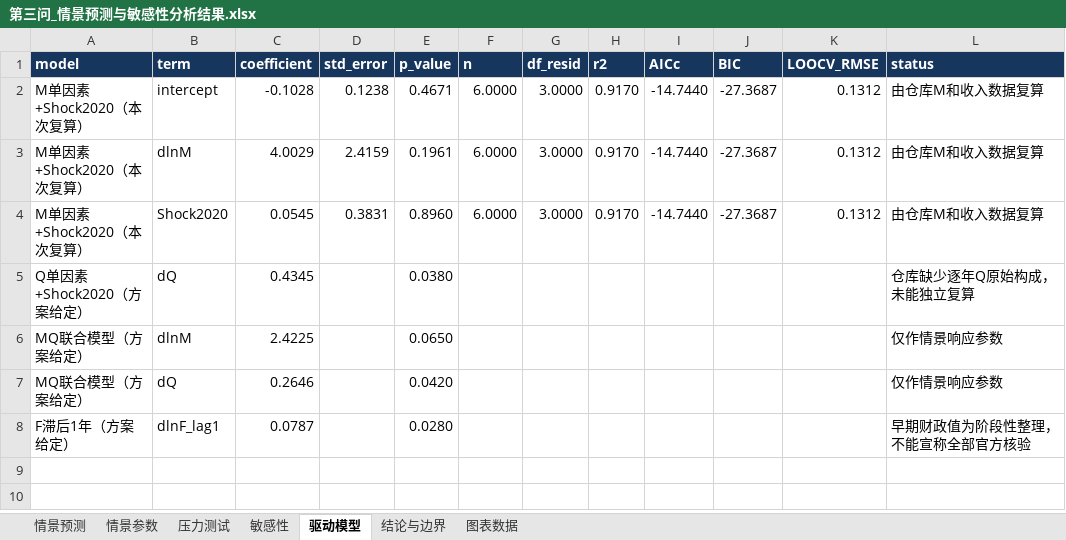
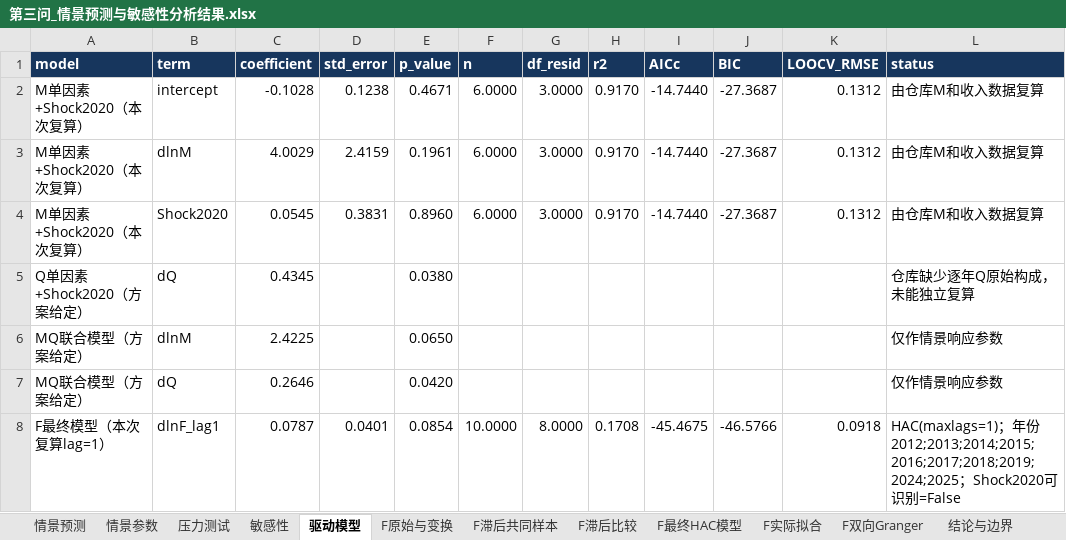
Before and after one commit to fengmian-coder/2026MMC, an Excel workbook: outputs/q3_results/第三问_情景预测与敏感性分析结果.xlsx, sheet 驱动模型, drawn as a sheet; values as stored, in another font and other column widths than the file's, no borders; the diff names each change by its address in the sheet, - before the commit and + after, or states it on an @@ line.

Commit message:
revise question 3 fiscal lag model and results

```diff
--- a/outputs/q3_results/第三问_情景预测与敏感性分析结果.xlsx (sheet 驱动模型)
+++ b/outputs/q3_results/第三问_情景预测与敏感性分析结果.xlsx (sheet 驱动模型)
+sheet tab: F原始与变换
+sheet tab: F滞后共同样本
+sheet tab: F滞后比较
+sheet tab: F最终HAC模型
+sheet tab: F实际拟合
+sheet tab: F双向Granger
-A8 (model): F滞后1年（方案给定）
+A8 (model): F最终模型（本次复算lag=1）
-D8 (std_error): (empty)
+D8 (std_error): 0.0401
-E8 (p_value): 0.0280
+E8 (p_value): 0.0854
-F8 (n): (empty)
+F8 (n): 10.0000
-G8 (df_resid): (empty)
+G8 (df_resid): 8.0000
-H8 (r2): (empty)
+H8 (r2): 0.1708
-I8 (AICc): (empty)
+I8 (AICc): -45.4675
-J8 (BIC): (empty)
+J8 (BIC): -46.5766
-K8 (LOOCV_RMSE): (empty)
+K8 (LOOCV_RMSE): 0.0918
-L8 (status): 早期财政值为阶段性整理，不能宣称全部官方核验
+L8 (status): HAC(maxlags=1)；年份2012;2013;2014;2015;2016;2017;2018;2019;2024;2025；Shock2020可识别=False
```
Also changed, not shown: sheet 敏感性, sheet 图表数据, sheet 情景预测, sheet 结论与边界, charts or pictures, 34 other files.
